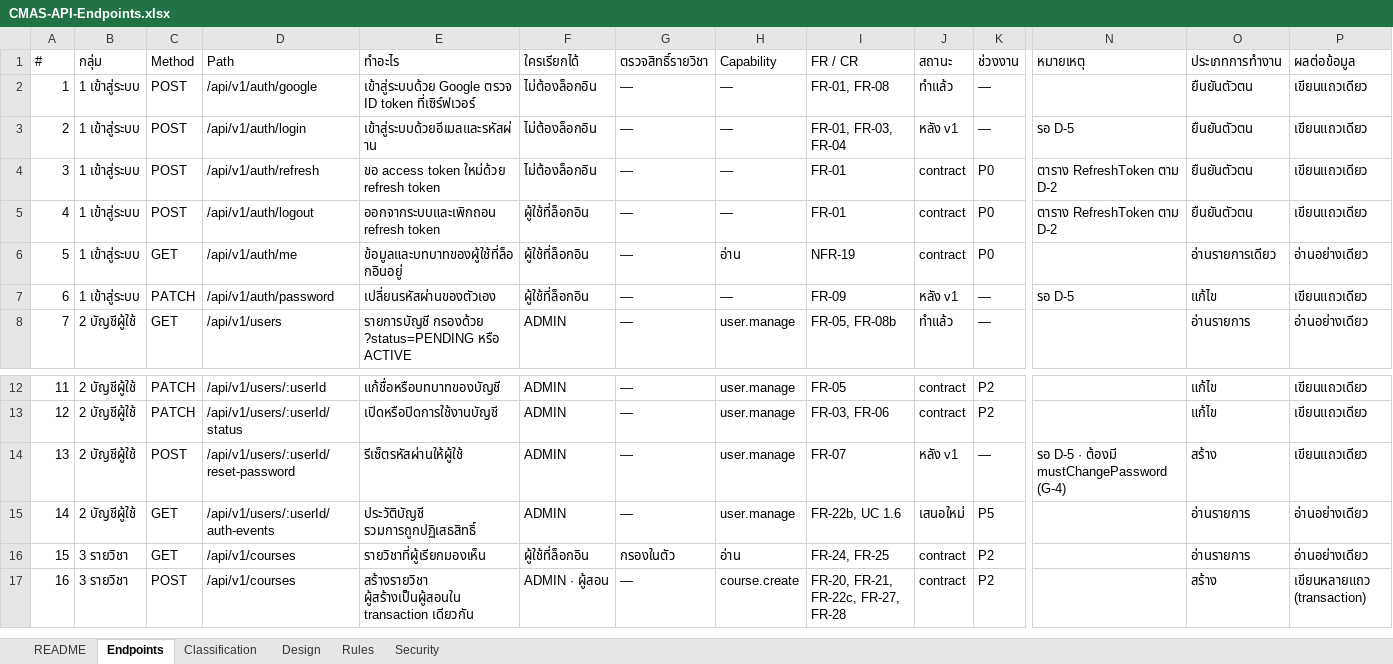
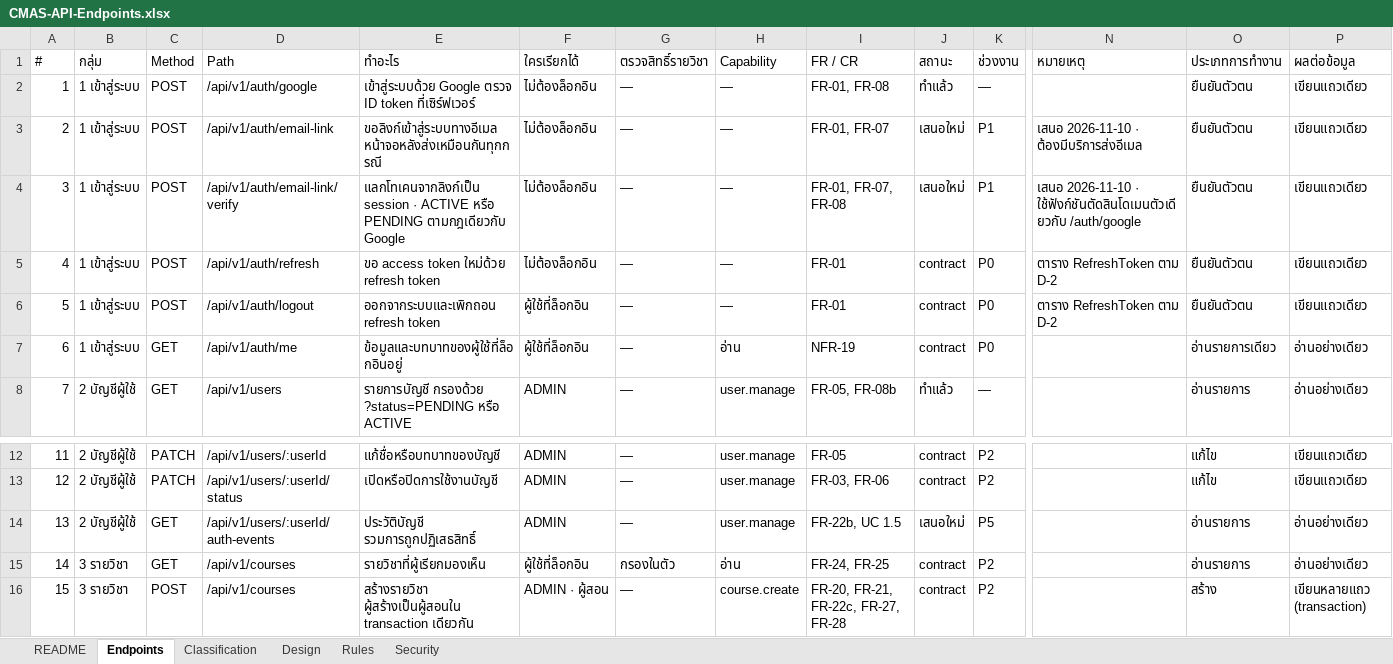
Before and after one commit to SIET-KMITL-INCEPTIO/CMAS-CLO, an Excel workbook: docs/excel/api/CMAS-API-Endpoints.xlsx, sheet Endpoints, drawn as a sheet; only a part is shown, gaps mark what is left out; values as stored, in another font and other column widths than the file's, no cell formats; removed rows and columns are numbered as before the commit, all else as after; rows hold the shown columns only; the diff names each change by its address in the sheet, - before the commit and + after, or states it on an @@ line.

```diff
--- a/docs/excel/api/CMAS-API-Endpoints.xlsx (sheet Endpoints)
+++ b/docs/excel/api/CMAS-API-Endpoints.xlsx (sheet Endpoints)
-D3 (Path): /api/v1/auth/login
+D3 (Path): /api/v1/auth/email-link
-E3 (ทำอะไร): เข้าสู่ระบบด้วยอีเมลและรหัสผ่าน
+E3 (ทำอะไร): ขอลิงก์เข้าสู่ระบบทางอีเมล หน้าจอหลังส่งเหมือนกันทุกกรณี
-I3 (FR / CR): FR-01, FR-03, FR-04
+I3 (FR / CR): FR-01, FR-07
-J3 (สถานะ): หลัง v1
+J3 (สถานะ): เสนอใหม่
-K3 (ช่วงงาน): —
+K3 (ช่วงงาน): P1
-N3 (หมายเหตุ): รอ D-5
+N3 (หมายเหตุ): เสนอ 2026-11-10 · ต้องมีบริการส่งอีเมล
+row 4: 3 | 1 เข้าสู่ระบบ | POST | /api/v1/auth/email-link/verify | แลกโทเคนจากลิงก์เป็น session · ACTIVE หรือ PENDING ตามกฎเดียวกับ Google | ไม่ต้องล็อกอิน | — | — | FR-01, FR-07, FR-08 | เสนอใหม่ | P1 | เสนอ 2026-11-10 · ใช้ฟังก์ชันตัดสินโดเมนตัวเดียวกับ /auth/google | ยืนยันตัวตน | เขียนแถวเดียว
@@ column A (#) renumbered from row 5 down @@
-row 7: 6 | 1 เข้าสู่ระบบ | PATCH | /api/v1/auth/password | เปลี่ยนรหัสผ่านของตัวเอง | ผู้ใช้ที่ล็อกอิน | — | — | FR-09 | หลัง v1 | — | รอ D-5 | แก้ไข | เขียนแถวเดียว
-row 14: 13 | 2 บัญชีผู้ใช้ | POST | /api/v1/users/:userId/reset-password | รีเซ็ตรหัสผ่านให้ผู้ใช้ | ADMIN | — | user.manage | FR-07 | หลัง v1 | — | รอ D-5 · ต้องมี mustChangePassword (G-4) | สร้าง | เขียนแถวเดียว
-I14 (FR / CR): FR-22b, UC 1.6
+I14 (FR / CR): FR-22b, UC 1.5
```
Also changed, not shown: sheet Design, sheet README, cell formats, 30 other files.
